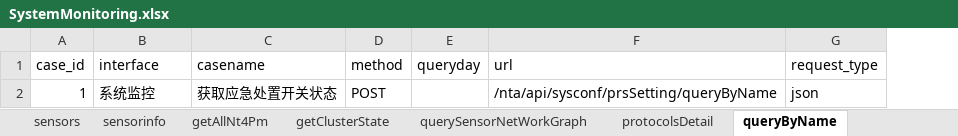
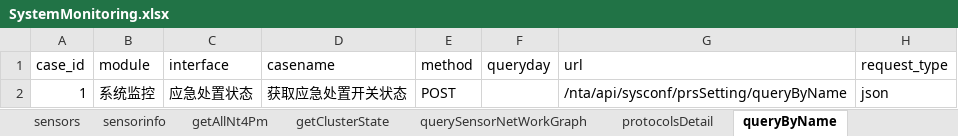
Before and after one commit to aiqinghua/prs_v5_api, an Excel workbook: data/SystemMonitoring.xlsx, sheet queryByName, drawn as a sheet; only a part is shown; values as stored, in another font and other column widths than the file's, no borders; addresses are those after the commit; the diff names each change by its address in the sheet, - before the commit and + after, or states it on an @@ line.

```diff
--- a/data/SystemMonitoring.xlsx (sheet queryByName)
+++ b/data/SystemMonitoring.xlsx (sheet queryByName)
+column B (module), row 2: 系统监控
-C2 (interface): 系统监控
+C2 (interface): 应急处置状态
```
Also changed, not shown: sheet getYarnMetricsInfo, sheet getEsNodeInfo, sheet sensors, sheet getClusterState, sheet getAllNt4Pm, sheet querySensorNetWorkGraph, 3 more sheets, data/SecurityOverview.xlsx, 22 other files.
